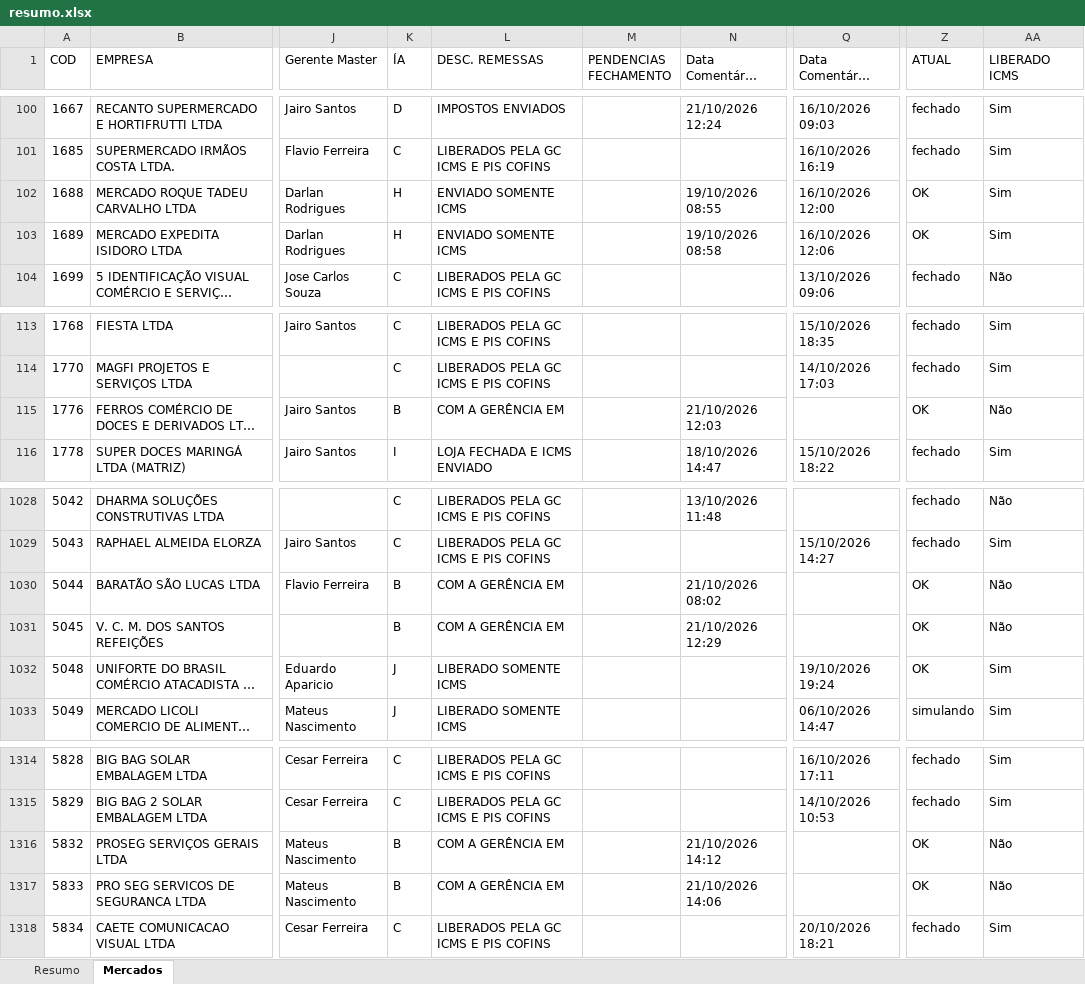
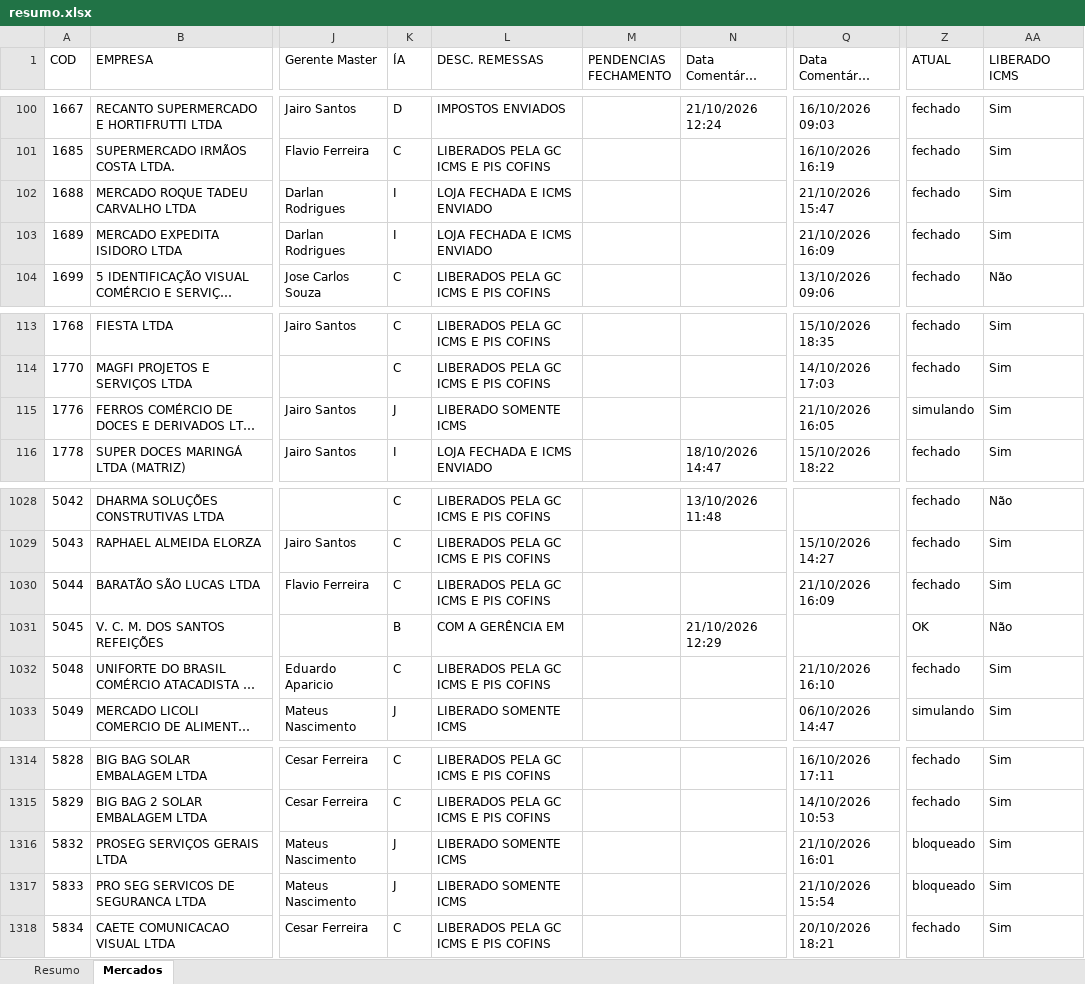
Before and after one commit to Controladoria-MG/Controle-de-Fechamentos, an Excel workbook: data/relatorio_fechamentos/resumo.xlsx, sheet Mercados, drawn as a sheet; only a part is shown, gaps mark what is left out; long unchanged cells end in …; values as stored, in another font and other column widths than the file's, no borders; the diff covers the shown part only; the diff names each change by its address in the sheet, - before the commit and + after, or states it on an @@ line.

Commit message:
Atualização automática: 2026-10-21 16:25

```diff
--- a/data/relatorio_fechamentos/resumo.xlsx (sheet Mercados)
+++ b/data/relatorio_fechamentos/resumo.xlsx (sheet Mercados)
-K102:K103 (ÍA): H
+K102:K103 (ÍA): I
-L102:L103 (DESC. REMESSAS): ENVIADO SOMENTE ICMS
+L102:L103 (DESC. REMESSAS): LOJA FECHADA E ICMS ENVIADO
-N102 (Data Comentário Operação): 19/10/2026 08:55
+N102 (Data Comentário Operação): (empty)
-Q102 (Data Comentário Gerência): 16/10/2026 12:00
+Q102 (Data Comentário Gerência): 21/10/2026 15:47
-Z102:Z103 (ATUAL): OK
+Z102:Z103 (ATUAL): fechado
-N103 (Data Comentário Operação): 19/10/2026 08:58
+N103 (Data Comentário Operação): (empty)
-Q103 (Data Comentário Gerência): 16/10/2026 12:06
+Q103 (Data Comentário Gerência): 21/10/2026 16:09
-K115 (ÍA): B
+K115 (ÍA): J
-L115 (DESC. REMESSAS): COM A GERÊNCIA EM
+L115 (DESC. REMESSAS): LIBERADO SOMENTE ICMS
-N115 (Data Comentário Operação): 21/10/2026 12:03
+N115 (Data Comentário Operação): (empty)
-Q115 (Data Comentário Gerência): (empty)
+Q115 (Data Comentário Gerência): 21/10/2026 16:05
-Z115 (ATUAL): OK
+Z115 (ATUAL): simulando
-AA115 (LIBERADO ICMS): Não
+AA115 (LIBERADO ICMS): Sim
-K1030 (ÍA): B
+K1030 (ÍA): C
-L1030 (DESC. REMESSAS): COM A GERÊNCIA EM
+L1030 (DESC. REMESSAS): LIBERADOS PELA GC ICMS E PIS COFINS
-N1030 (Data Comentário Operação): 21/10/2026 08:02
+N1030 (Data Comentário Operação): (empty)
-Q1030 (Data Comentário Gerência): (empty)
+Q1030 (Data Comentário Gerência): 21/10/2026 16:09
-Z1030 (ATUAL): OK
+Z1030 (ATUAL): fechado
-AA1030 (LIBERADO ICMS): Não
+AA1030 (LIBERADO ICMS): Sim
-K1032 (ÍA): J
+K1032 (ÍA): C
-L1032 (DESC. REMESSAS): LIBERADO SOMENTE ICMS
+L1032 (DESC. REMESSAS): LIBERADOS PELA GC ICMS E PIS COFINS
-Q1032 (Data Comentário Gerência): 19/10/2026 19:24
+Q1032 (Data Comentário Gerência): 21/10/2026 16:10
-Z1032 (ATUAL): OK
+Z1032 (ATUAL): fechado
-K1316:K1317 (ÍA): B
+K1316:K1317 (ÍA): J
-L1316:L1317 (DESC. REMESSAS): COM A GERÊNCIA EM
+L1316:L1317 (DESC. REMESSAS): LIBERADO SOMENTE ICMS
-N1316 (Data Comentário Operação): 21/10/2026 14:12
+N1316 (Data Comentário Operação): (empty)
-Q1316 (Data Comentário Gerência): (empty)
+Q1316 (Data Comentário Gerência): 21/10/2026 16:01
-Z1316:Z1317 (ATUAL): OK
+Z1316:Z1317 (ATUAL): bloqueado
-AA1316:AA1317 (LIBERADO ICMS): Não
+AA1316:AA1317 (LIBERADO ICMS): Sim
-N1317 (Data Comentário Operação): 21/10/2026 14:06
+N1317 (Data Comentário Operação): (empty)
-Q1317 (Data Comentário Gerência): (empty)
+Q1317 (Data Comentário Gerência): 21/10/2026 15:54
```
Also changed, not shown: 194 edited cells elsewhere in this sheet, sheet Resumo, 3 other files.
